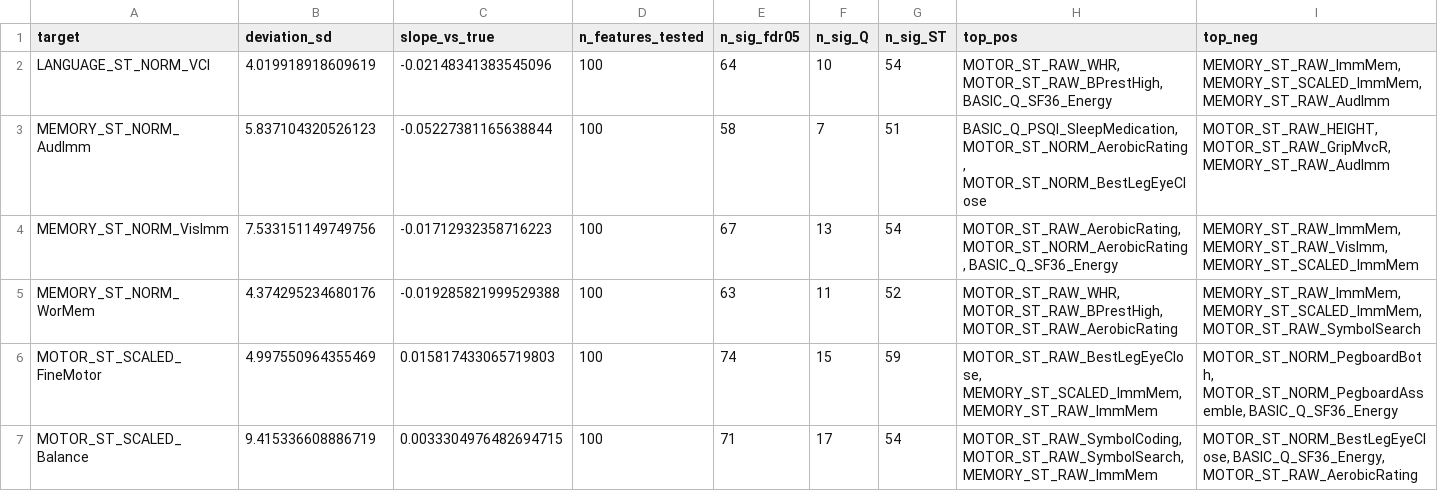
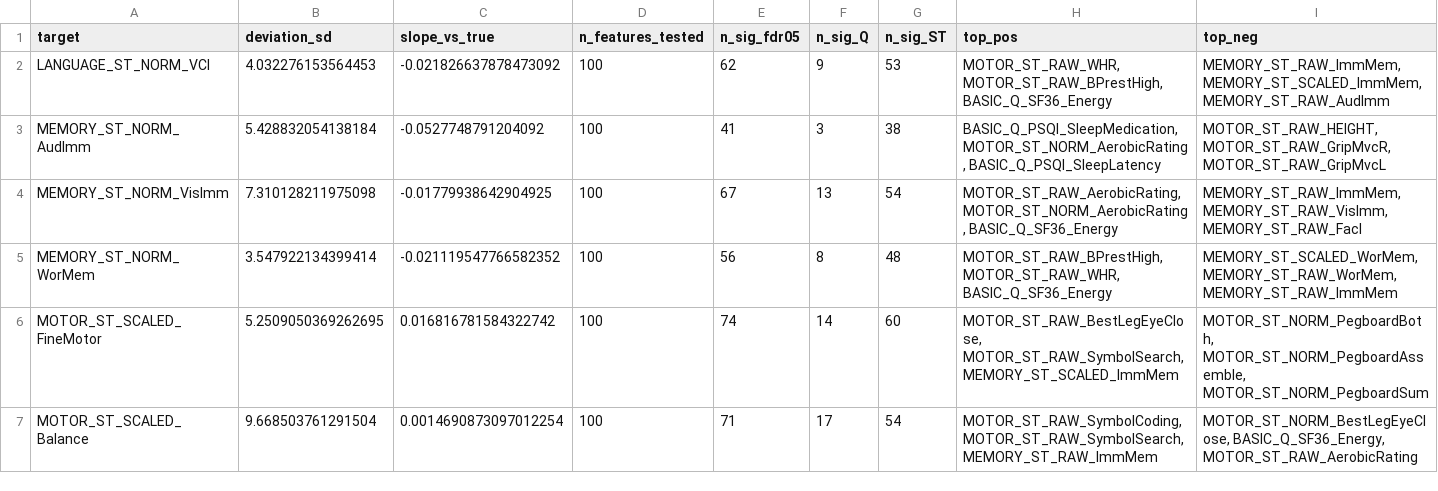
Before and after one commit to tcnl2021-lab/quanta-st-composites, a CSV file: data/deviation_summary.csv, drawn as a sheet; only a part is shown; the diff covers the shown part only.

```diff
--- a/data/deviation_summary.csv
+++ b/data/deviation_summary.csv
@@ -1,7 +1,7 @@
 target,deviation_sd,slope_vs_true,n_features_tested,n_sig_fdr05,n_sig_Q,n_sig_ST,top_pos,top_neg
-LANGUAGE_ST_NORM_VCI,4.019918918609619,-0.02148341383545096,100,64,10,54,"MOTOR_ST_RAW_WHR, MOTOR_ST_RAW_BPrestHigh, BASIC_Q_SF36_Energy","MEMORY_ST_RAW_ImmMem, MEMORY_ST_SCALED_ImmMem, MEMORY_ST_RAW_AudImm"
-MEMORY_ST_NORM_AudImm,5.837104320526123,-0.05227381165638844,100,58,7,51,"BASIC_Q_PSQI_SleepMedication, MOTOR_ST_NORM_AerobicRating, MOTOR_ST_NORM_BestLegEyeClose","MOTOR_ST_RAW_HEIGHT, MOTOR_ST_RAW_GripMvcR, MEMORY_ST_RAW_AudImm"
-MEMORY_ST_NORM_VisImm,7.533151149749756,-0.01712932358716223,100,67,13,54,"MOTOR_ST_RAW_AerobicRating, MOTOR_ST_NORM_AerobicRating, BASIC_Q_SF36_Energy","MEMORY_ST_RAW_ImmMem, MEMORY_ST_RAW_VisImm, MEMORY_ST_SCALED_ImmMem"
-MEMORY_ST_NORM_WorMem,4.374295234680176,-0.019285821999529388,100,63,11,52,"MOTOR_ST_RAW_WHR, MOTOR_ST_RAW_BPrestHigh, MOTOR_ST_RAW_AerobicRating","MEMORY_ST_RAW_ImmMem, MEMORY_ST_SCALED_ImmMem, MOTOR_ST_RAW_SymbolSearch"
-MOTOR_ST_SCALED_FineMotor,4.997550964355469,0.015817433065719803,100,74,15,59,"MOTOR_ST_RAW_BestLegEyeClose, MEMORY_ST_SCALED_ImmMem, MEMORY_ST_RAW_ImmMem","MOTOR_ST_NORM_PegboardBoth, MOTOR_ST_NORM_PegboardAssemble, BASIC_Q_SF36_Energy"
-MOTOR_ST_SCALED_Balance,9.415336608886719,0.0033304976482694715,100,71,17,54,"MOTOR_ST_RAW_SymbolCoding, MOTOR_ST_RAW_SymbolSearch, MEMORY_ST_RAW_ImmMem","MOTOR_ST_NORM_BestLegEyeClose, BASIC_Q_SF36_Energy, MOTOR_ST_RAW_AerobicRating"
+LANGUAGE_ST_NORM_VCI,4.032276153564453,-0.021826637878473092,100,62,9,53,"MOTOR_ST_RAW_WHR, MOTOR_ST_RAW_BPrestHigh, BASIC_Q_SF36_Energy","MEMORY_ST_RAW_ImmMem, MEMORY_ST_SCALED_ImmMem, MEMORY_ST_RAW_AudImm"
+MEMORY_ST_NORM_AudImm,5.428832054138184,-0.0527748791204092,100,41,3,38,"BASIC_Q_PSQI_SleepMedication, MOTOR_ST_NORM_AerobicRating, BASIC_Q_PSQI_SleepLatency","MOTOR_ST_RAW_HEIGHT, MOTOR_ST_RAW_GripMvcR, MOTOR_ST_RAW_GripMvcL"
+MEMORY_ST_NORM_VisImm,7.310128211975098,-0.01779938642904925,100,67,13,54,"MOTOR_ST_RAW_AerobicRating, MOTOR_ST_NORM_AerobicRating, BASIC_Q_SF36_Energy","MEMORY_ST_RAW_ImmMem, MEMORY_ST_RAW_VisImm, MEMORY_ST_RAW_FacI"
+MEMORY_ST_NORM_WorMem,3.547922134399414,-0.021119547766582352,100,56,8,48,"MOTOR_ST_RAW_BPrestHigh, MOTOR_ST_RAW_WHR, BASIC_Q_SF36_Energy","MEMORY_ST_SCALED_WorMem, MEMORY_ST_RAW_WorMem, MEMORY_ST_RAW_ImmMem"
+MOTOR_ST_SCALED_FineMotor,5.2509050369262695,0.016816781584322742,100,74,14,60,"MOTOR_ST_RAW_BestLegEyeClose, MOTOR_ST_RAW_SymbolSearch, MEMORY_ST_SCALED_ImmMem","MOTOR_ST_NORM_PegboardBoth, MOTOR_ST_NORM_PegboardAssemble, MOTOR_ST_NORM_PegboardSum"
+MOTOR_ST_SCALED_Balance,9.668503761291504,0.0014690873097012254,100,71,17,54,"MOTOR_ST_RAW_SymbolCoding, MOTOR_ST_RAW_SymbolSearch, MEMORY_ST_RAW_ImmMem","MOTOR_ST_NORM_BestLegEyeClose, BASIC_Q_SF36_Energy, MOTOR_ST_RAW_AerobicRating"
```
Also changed, not shown: 5 edited cells elsewhere in this file, data/deviation_correlations.csv, data/holdout_summary.csv, 8 other files.
